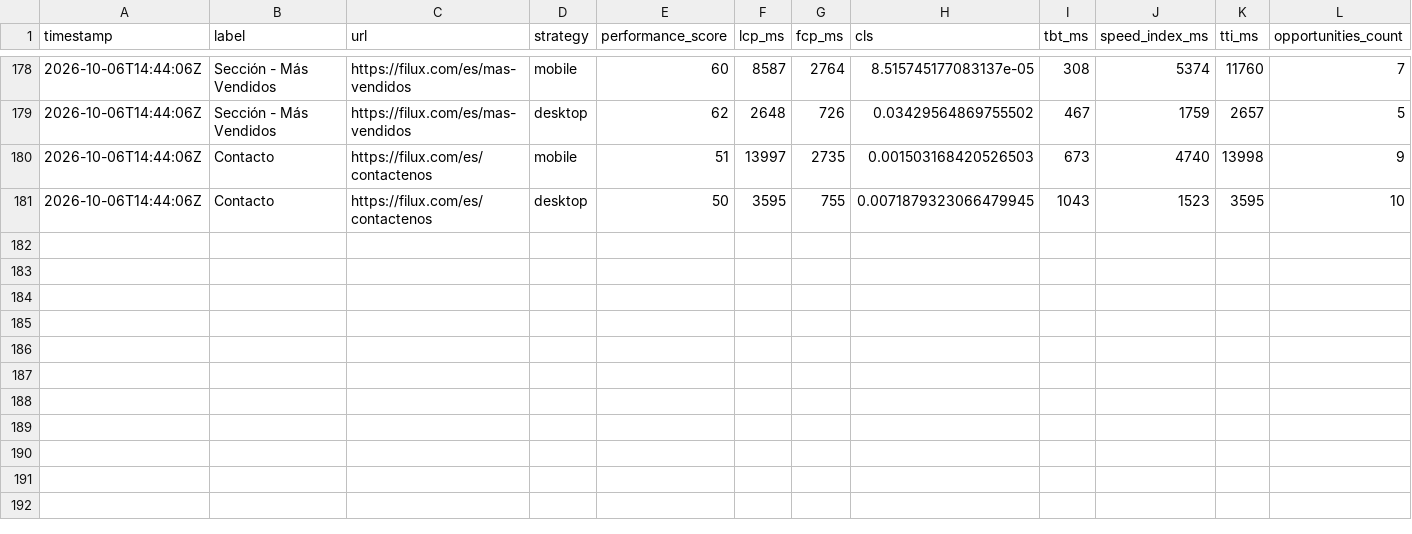
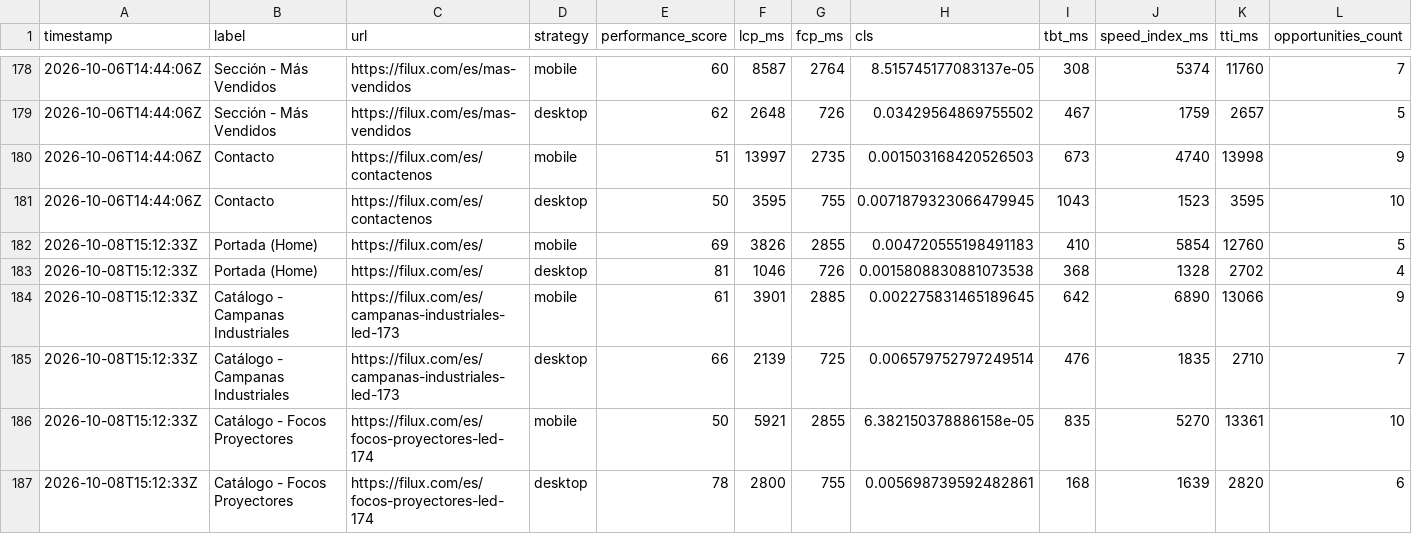
Before and after one commit to FiluxLighting/PageSpeed-Monitor, a CSV file: data/history.csv, drawn as a sheet; only a part is shown, gaps mark what is left out; rows hold the shown columns only; the diff covers the shown part only; the diff names each change by its address in the sheet, - before the commit and + after, or states it on an @@ line.

```diff
--- a/data/history.csv
+++ b/data/history.csv
+row 182: 2026-10-08T15:12:33Z | Portada (Home) | https://filux.com/es/ | mobile | 69 | 3826 | 2855 | 0.004720555198491183 | 410 | 5854 | 12760 | 5
+row 183: 2026-10-08T15:12:33Z | Portada (Home) | https://filux.com/es/ | desktop | 81 | 1046 | 726 | 0.0015808830881073538 | 368 | 1328 | 2702 | 4
+row 184: 2026-10-08T15:12:33Z | Catálogo - Campanas Industriales | https://filux.com/es/campanas-industriales-led-173 | mobile | 61 | 3901 | 2885 | 0.002275831465189645 | 642 | 6890 | 13066 | 9
+row 185: 2026-10-08T15:12:33Z | Catálogo - Campanas Industriales | https://filux.com/es/campanas-industriales-led-173 | desktop | 66 | 2139 | 725 | 0.006579752797249514 | 476 | 1835 | 2710 | 7
+row 186: 2026-10-08T15:12:33Z | Catálogo - Focos Proyectores | https://filux.com/es/focos-proyectores-led-174 | mobile | 50 | 5921 | 2855 | 6.382150378886158e-05 | 835 | 5270 | 13361 | 10
+row 187: 2026-10-08T15:12:33Z | Catálogo - Focos Proyectores | https://filux.com/es/focos-proyectores-led-174 | desktop | 78 | 2800 | 755 | 0.005698739592482861 | 168 | 1639 | 2820 | 6
```
Also changed, not shown: 6 added rows elsewhere in this file, 3 other files.
